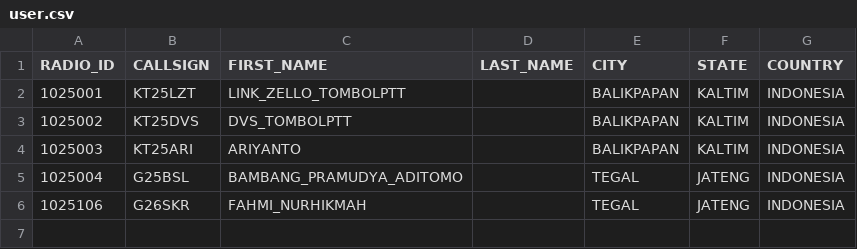
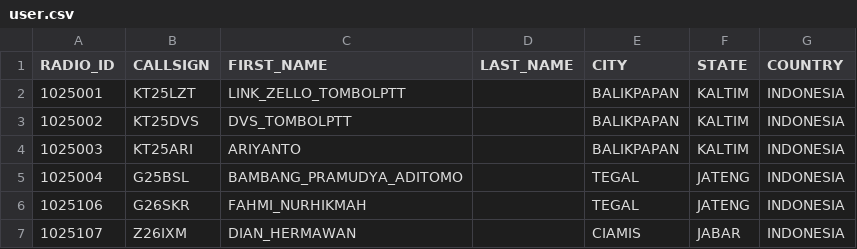
Before and after one commit to tombolptt/file_csv, a CSV file: user.csv, drawn as a sheet.

Commit message:
Update user.csv otomatis via Aplikasi

```diff
--- a/user.csv
+++ b/user.csv
@@ -6 +6,2 @@ RADIO_ID,CALLSIGN,FIRST_NAME,LAST_NAME,CITY,STATE,COUNTRY
 1025106,G26SKR,FAHMI_NURHIKMAH,,TEGAL,JATENG,INDONESIA
+1025107,Z26IXM,DIAN_HERMAWAN,,CIAMIS,JABAR,INDONESIA
```
